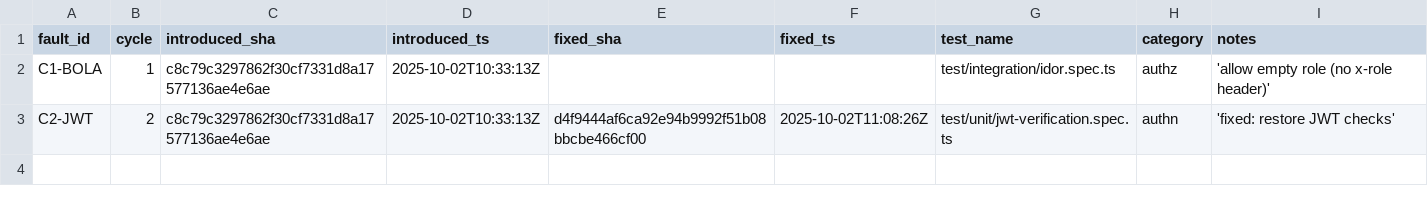
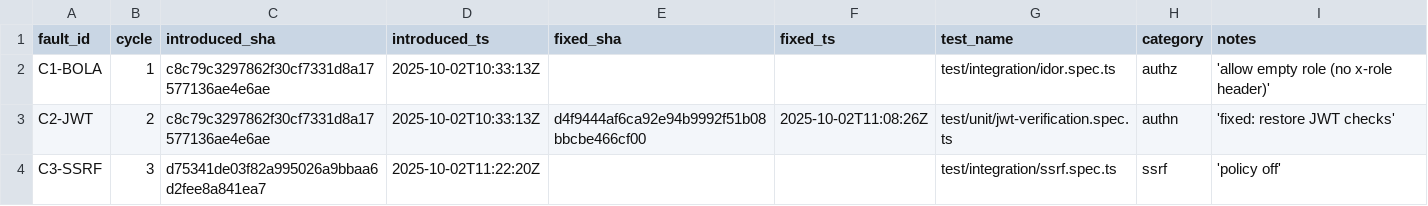
Before and after one commit to MarvelousUkuesa/haybox_thesis, a CSV file: docs/seeded-faults.csv, drawn as a sheet.

```diff
--- a/docs/seeded-faults.csv
+++ b/docs/seeded-faults.csv
@@ -3 +3,2 @@ C1-BOLA,1,c8c79c3297862f30cf7331d8a17577136ae4e6ae,2025-10-02T10:33:13Z,,,test/i
 C2-JWT,2,c8c79c3297862f30cf7331d8a17577136ae4e6ae,2025-10-02T10:33:13Z,d4f9444af6ca92e94b9992f51b08bbcbe466cf00,2025-10-02T11:08:26Z,test/unit/jwt-verification.spec.ts,authn,'fixed: restore JWT checks'
+C3-SSRF,3,d75341de03f82a995026a9bbaa6d2fee8a841ea7,2025-10-02T11:22:20Z,,,test/integration/ssrf.spec.ts,ssrf,'policy off'
```
Also changed, not shown: 3 other files.
